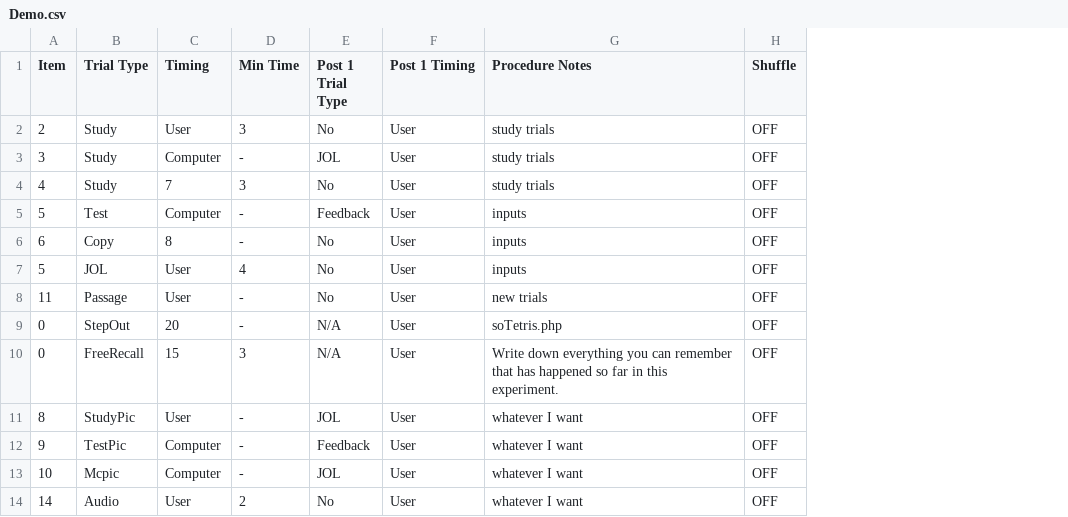
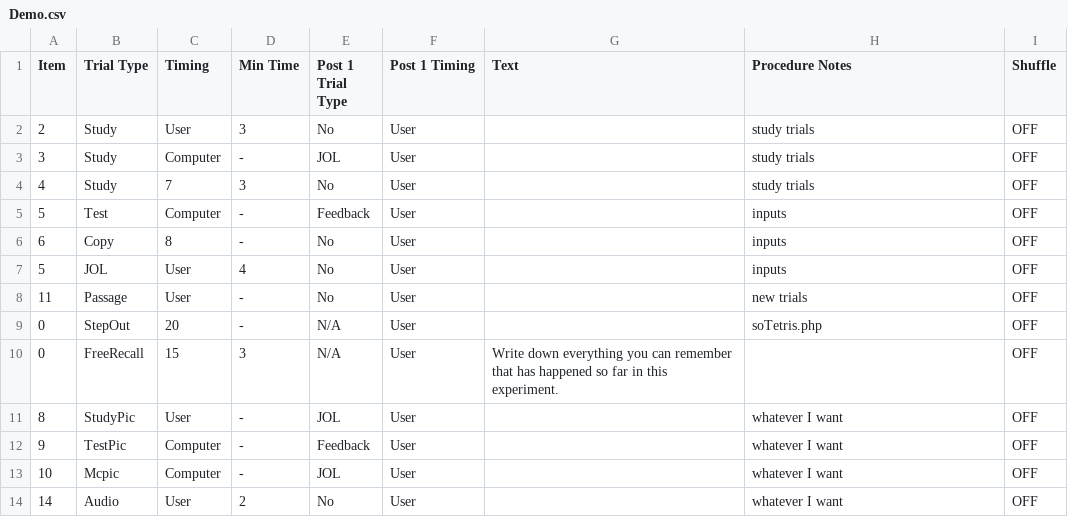
Before and after one commit to gikeymarcia/Collector, a CSV file: Experiment/Procedure/Demo.csv, drawn as a sheet; addresses are those after the commit; the diff names each change by its address in the sheet, - before the commit and + after, or states it on an @@ line.

```diff
--- a/Experiment/Procedure/Demo.csv
+++ b/Experiment/Procedure/Demo.csv
+column G (Text), row 10: Write down everything you can remember that has happened so far in this experiment.
-H10 (Procedure Notes): Write down everything you can remember that has happened so far in this experiment.
+H10 (Procedure Notes): (empty)
```
Also changed, not shown: Experiment/Procedure/All Trials.csv, Experiment/Procedure/Instruct only.csv, 24 other files.
